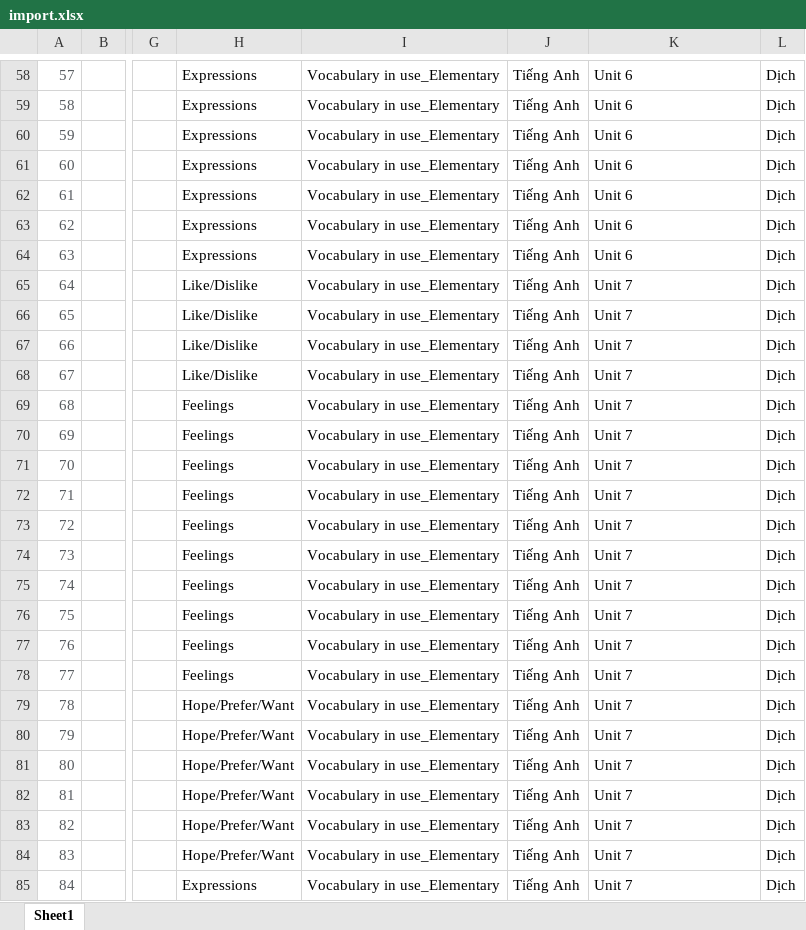
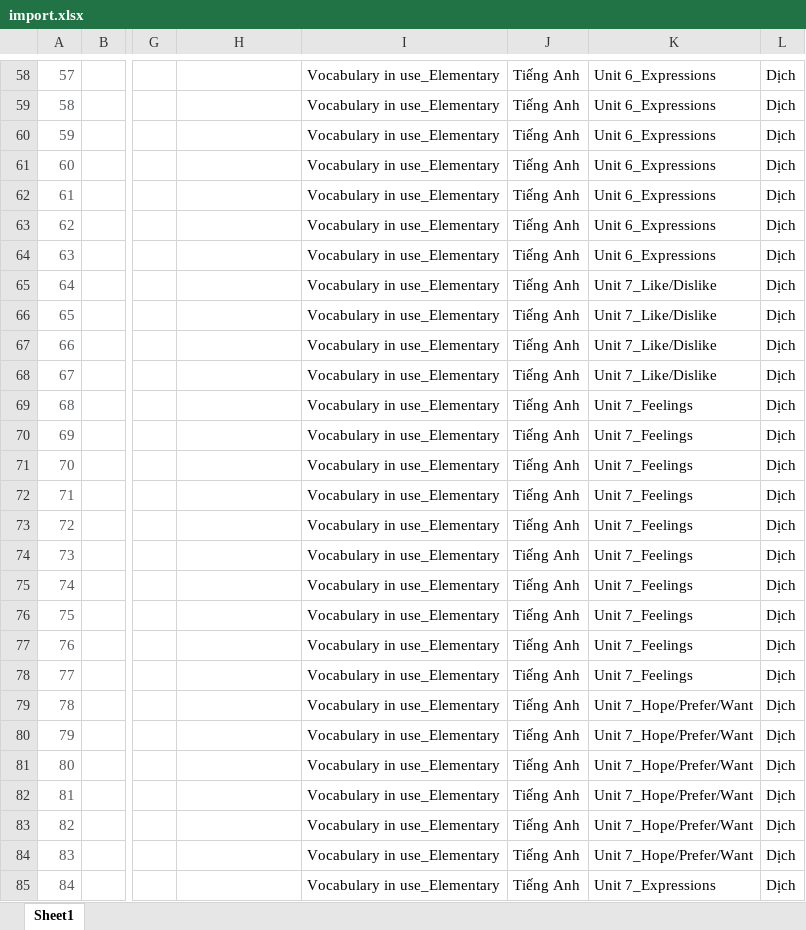
Before and after one commit to saoluubhxh05/trac_nghiem, an Excel workbook: public/import.xlsx, sheet Sheet1, drawn as a sheet; only a part is shown, gaps mark what is left out; values as stored, in another font and other column widths than the file's, no borders; the diff covers the shown part only; the diff names each change by its address in the sheet, - before the commit and + after, or states it on an @@ line.

```diff
--- a/public/import.xlsx (sheet Sheet1)
+++ b/public/import.xlsx (sheet Sheet1)
-H58:H64: Expressions
+H58:H64: (empty)
-K58:K64: Unit 6
+K58:K64: Unit 6_Expressions
-H65:H68: Like/Dislike
+H65:H68: (empty)
-K65:K68: Unit 7
+K65:K68: Unit 7_Like/Dislike
-H69:H78: Feelings
+H69:H78: (empty)
-K69:K78: Unit 7
+K69:K78: Unit 7_Feelings
-H79:H84: Hope/Prefer/Want
+H79:H84: (empty)
-K79:K84: Unit 7
+K79:K84: Unit 7_Hope/Prefer/Want
-H85: Expressions
+H85: (empty)
-K85: Unit 7
+K85: Unit 7_Expressions
```
Also changed, not shown: 258 edited cells elsewhere in this sheet, 1 other file.
